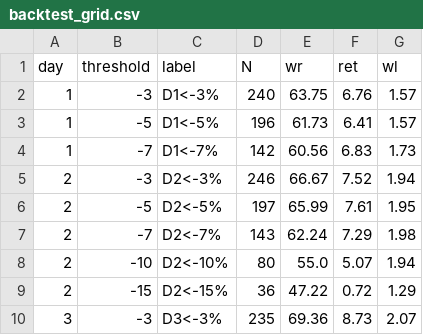
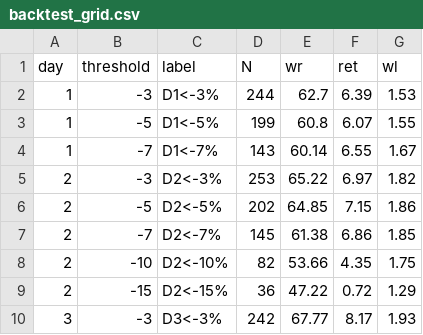
Before and after one commit to KevinYang515/disposal-signals, a CSV file: data/backtest_grid.csv, drawn as a sheet; only a part is shown; the diff covers the shown part only.

```diff
--- a/data/backtest_grid.csv
+++ b/data/backtest_grid.csv
@@ -1,10 +1,10 @@
 day,threshold,label,N,wr,ret,wl
-1,-3,D1<-3%,240,63.75,6.76,1.57
-1,-5,D1<-5%,196,61.73,6.41,1.57
-1,-7,D1<-7%,142,60.56,6.83,1.73
-2,-3,D2<-3%,246,66.67,7.52,1.94
-2,-5,D2<-5%,197,65.99,7.61,1.95
-2,-7,D2<-7%,143,62.24,7.29,1.98
-2,-10,D2<-10%,80,55.0,5.07,1.94
+1,-3,D1<-3%,244,62.7,6.39,1.53
+1,-5,D1<-5%,199,60.8,6.07,1.55
+1,-7,D1<-7%,143,60.14,6.55,1.67
+2,-3,D2<-3%,253,65.22,6.97,1.82
+2,-5,D2<-5%,202,64.85,7.15,1.86
+2,-7,D2<-7%,145,61.38,6.86,1.85
+2,-10,D2<-10%,82,53.66,4.35,1.75
 2,-15,D2<-15%,36,47.22,0.72,1.29
-3,-3,D3<-3%,235,69.36,8.73,2.07
+3,-3,D3<-3%,242,67.77,8.17,1.93
```
Also changed, not shown: 116 edited cells elsewhere in this file, data/history_5min.csv, data/history_tail20.csv, 3 other files.
